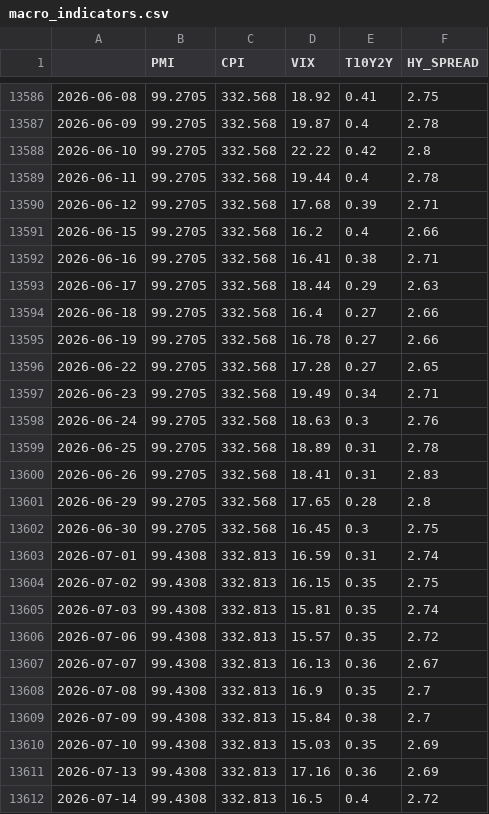
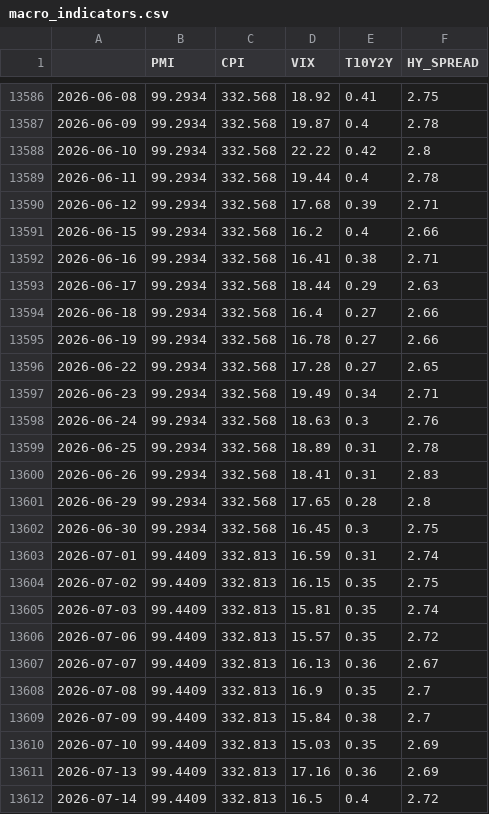
Before and after one commit to Edu-Moreira/Elros, a CSV file: QuantSystem_V2/output/macro_indicators.csv, drawn as a sheet; only a part is shown, gaps mark what is left out; the diff covers the shown part only.

```diff
--- a/QuantSystem_V2/output/macro_indicators.csv
+++ b/QuantSystem_V2/output/macro_indicators.csv
@@ -13586,27 +13586,27 @@
-2026-06-08,99.2705,332.568,18.92,0.41,2.75
-2026-06-09,99.2705,332.568,19.87,0.4,2.78
-2026-06-10,99.2705,332.568,22.22,0.42,2.8
-2026-06-11,99.2705,332.568,19.44,0.4,2.78
-2026-06-12,99.2705,332.568,17.68,0.39,2.71
-2026-06-15,99.2705,332.568,16.2,0.4,2.66
-2026-06-16,99.2705,332.568,16.41,0.38,2.71
-2026-06-17,99.2705,332.568,18.44,0.29,2.63
-2026-06-18,99.2705,332.568,16.4,0.27,2.66
-2026-06-19,99.2705,332.568,16.78,0.27,2.66
-2026-06-22,99.2705,332.568,17.28,0.27,2.65
-2026-06-23,99.2705,332.568,19.49,0.34,2.71
-2026-06-24,99.2705,332.568,18.63,0.3,2.76
-2026-06-25,99.2705,332.568,18.89,0.31,2.78
-2026-06-26,99.2705,332.568,18.41,0.31,2.83
-2026-06-29,99.2705,332.568,17.65,0.28,2.8
-2026-06-30,99.2705,332.568,16.45,0.3,2.75
-2026-07-01,99.4308,332.813,16.59,0.31,2.74
-2026-07-02,99.4308,332.813,16.15,0.35,2.75
-2026-07-03,99.4308,332.813,15.81,0.35,2.74
-2026-07-06,99.4308,332.813,15.57,0.35,2.72
-2026-07-07,99.4308,332.813,16.13,0.36,2.67
-2026-07-08,99.4308,332.813,16.9,0.35,2.7
-2026-07-09,99.4308,332.813,15.84,0.38,2.7
-2026-07-10,99.4308,332.813,15.03,0.35,2.69
-2026-07-13,99.4308,332.813,17.16,0.36,2.69
-2026-07-14,99.4308,332.813,16.5,0.4,2.72
+2026-06-08,99.2934,332.568,18.92,0.41,2.75
+2026-06-09,99.2934,332.568,19.87,0.4,2.78
+2026-06-10,99.2934,332.568,22.22,0.42,2.8
+2026-06-11,99.2934,332.568,19.44,0.4,2.78
+2026-06-12,99.2934,332.568,17.68,0.39,2.71
+2026-06-15,99.2934,332.568,16.2,0.4,2.66
+2026-06-16,99.2934,332.568,16.41,0.38,2.71
+2026-06-17,99.2934,332.568,18.44,0.29,2.63
+2026-06-18,99.2934,332.568,16.4,0.27,2.66
+2026-06-19,99.2934,332.568,16.78,0.27,2.66
+2026-06-22,99.2934,332.568,17.28,0.27,2.65
+2026-06-23,99.2934,332.568,19.49,0.34,2.71
+2026-06-24,99.2934,332.568,18.63,0.3,2.76
+2026-06-25,99.2934,332.568,18.89,0.31,2.78
+2026-06-26,99.2934,332.568,18.41,0.31,2.83
+2026-06-29,99.2934,332.568,17.65,0.28,2.8
+2026-06-30,99.2934,332.568,16.45,0.3,2.75
+2026-07-01,99.4409,332.813,16.59,0.31,2.74
+2026-07-02,99.4409,332.813,16.15,0.35,2.75
+2026-07-03,99.4409,332.813,15.81,0.35,2.74
+2026-07-06,99.4409,332.813,15.57,0.35,2.72
+2026-07-07,99.4409,332.813,16.13,0.36,2.67
+2026-07-08,99.4409,332.813,16.9,0.35,2.7
+2026-07-09,99.4409,332.813,15.84,0.38,2.7
+2026-07-10,99.4409,332.813,15.03,0.35,2.69
+2026-07-13,99.4409,332.813,17.16,0.36,2.69
+2026-07-14,99.4409,332.813,16.5,0.4,2.72
```
Also changed, not shown: 1 added row and 120 edited cells elsewhere in this file, QuantSystem_V2/output/benchmark_v2_nav.csv, QuantSystem_V2/output/macro_v2_nav.csv, 11 other files.
